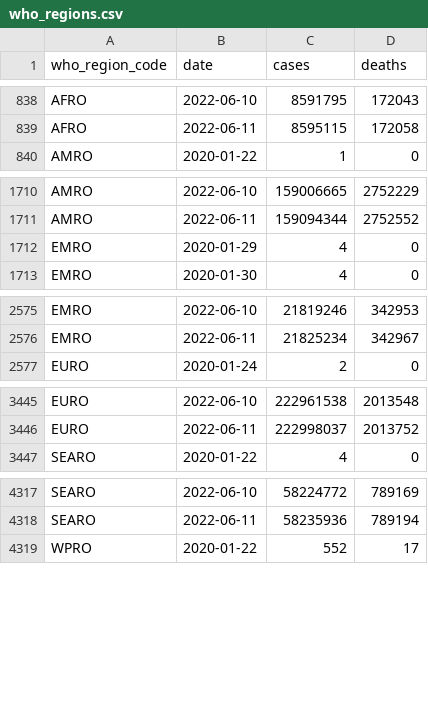
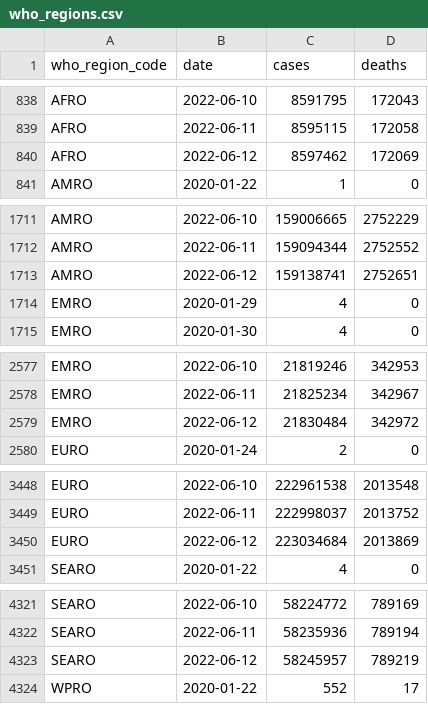
Before and after one commit to WorldHealthOrganization/xform-covid-casecount-jhu, a CSV file: output/who_regions.csv, drawn as a sheet; only a part is shown, gaps mark what is left out; the diff covers the shown part only.

```diff
--- a/output/who_regions.csv
+++ b/output/who_regions.csv
@@ -839,2 +839,3 @@ AFRO,2022-06-10,8591795,172043
 AFRO,2022-06-11,8595115,172058
+AFRO,2022-06-12,8597462,172069
 AMRO,2020-01-22,1,0
@@ -1711,2 +1712,3 @@ AMRO,2022-06-10,159006665,2752229
 AMRO,2022-06-11,159094344,2752552
+AMRO,2022-06-12,159138741,2752651
 EMRO,2020-01-29,4,0
@@ -2576,2 +2578,3 @@ EMRO,2022-06-10,21819246,342953
 EMRO,2022-06-11,21825234,342967
+EMRO,2022-06-12,21830484,342972
 EURO,2020-01-24,2,0
@@ -3446,2 +3449,3 @@ EURO,2022-06-10,222961538,2013548
 EURO,2022-06-11,222998037,2013752
+EURO,2022-06-12,223034684,2013869
 SEARO,2020-01-22,4,0
@@ -4318,2 +4322,3 @@ SEARO,2022-06-10,58224772,789169
 SEARO,2022-06-11,58235936,789194
+SEARO,2022-06-12,58245957,789219
 WPRO,2020-01-22,552,17
```
Also changed, not shown: 1 added row elsewhere in this file, output/continents.csv, output/global.csv.
